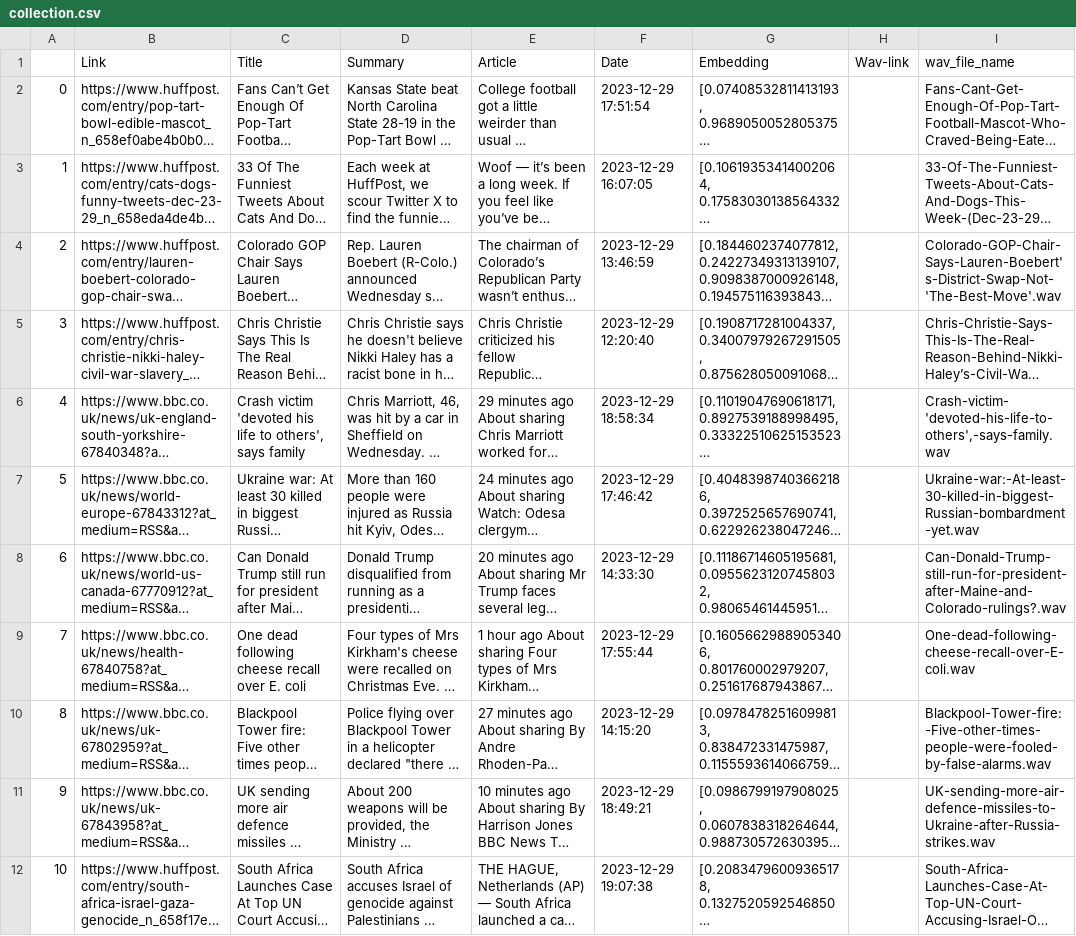
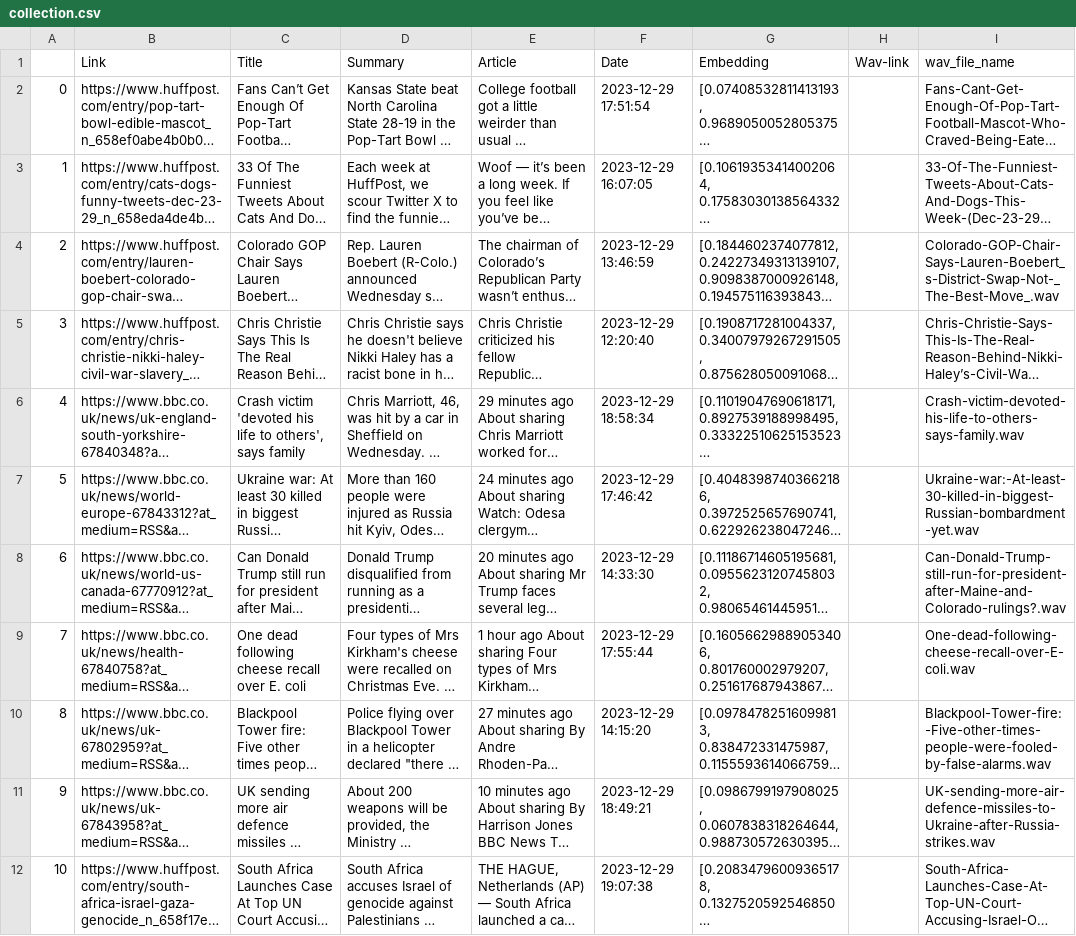
Before and after one commit to enricollen/TravelTales, a CSV file: Server/collection.csv, drawn as a sheet; only a part is shown; long unchanged cells end in …; the diff names each change by its address in the sheet, - before the commit and + after, or states it on an @@ line.

Commit message:
dataset file names fix

```diff
--- a/Server/collection.csv
+++ b/Server/collection.csv
-I4 (wav_file_name): Colorado-GOP-Chair-Says-Lauren-Boebert's-District-Swap-Not-'The-Best-Move'.wav
+I4 (wav_file_name): Colorado-GOP-Chair-Says-Lauren-Boebert_s-District-Swap-Not-_The-Best-Move_.wav
-I6 (wav_file_name): Crash-victim-'devoted-his-life-to-others',-says-family.wav
+I6 (wav_file_name): Crash-victim-devoted-his-life-to-others-says-family.wav
```
